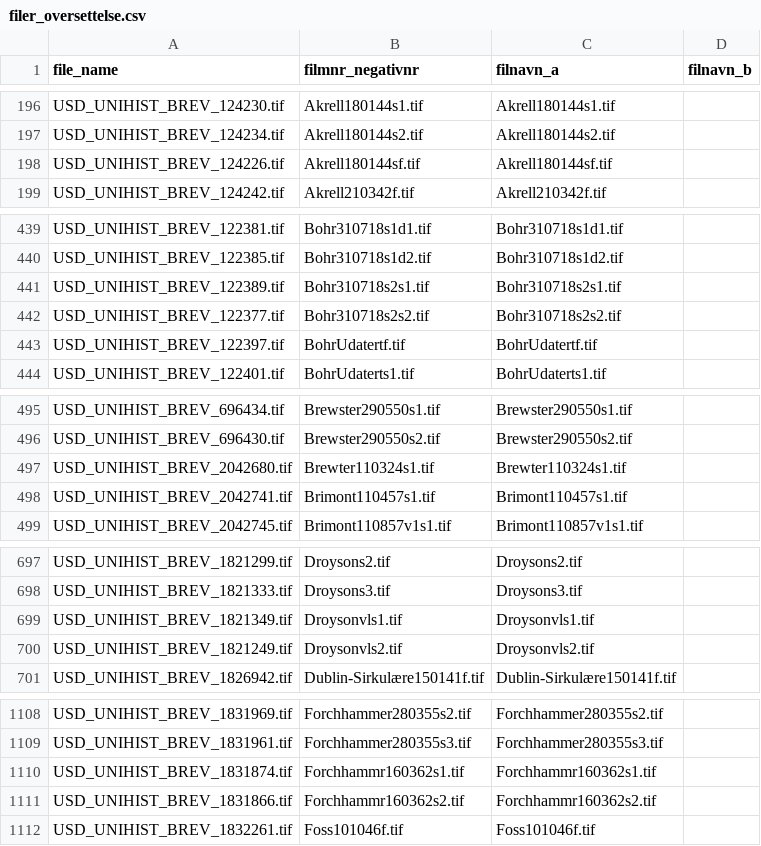
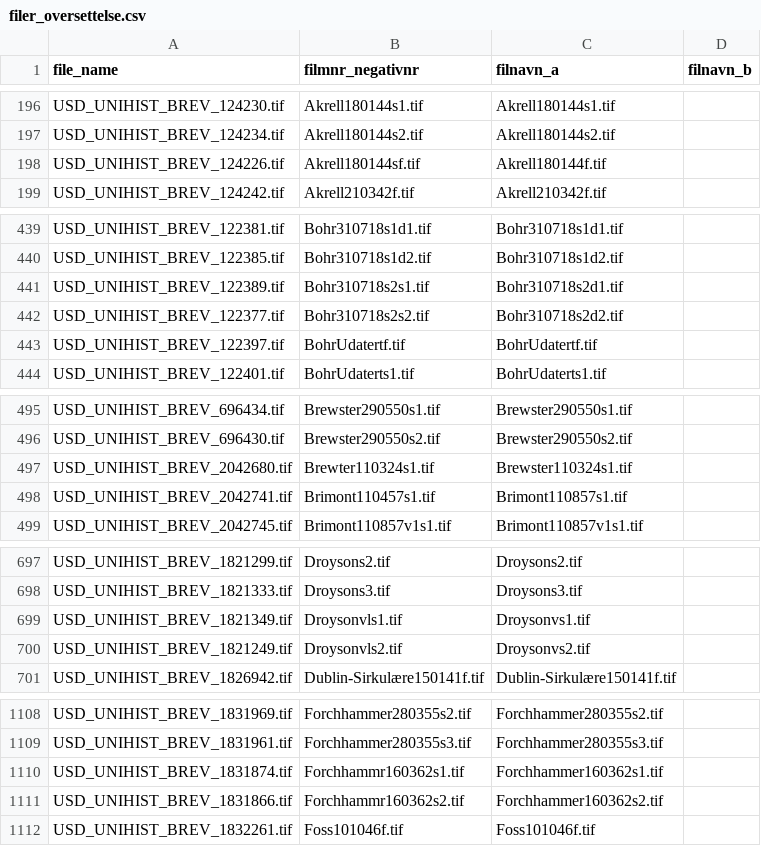
Before and after one commit to uio-library/hansteen-brev, a CSV file: src/filer_oversettelse.csv, drawn as a sheet; only a part is shown, gaps mark what is left out; the diff covers the shown part only.

Commit message:
Korriger filnavn

```diff
--- a/src/filer_oversettelse.csv
+++ b/src/filer_oversettelse.csv
@@ -197,3 +197,3 @@ USD_UNIHIST_BREV_124230.tif,Akrell180144s1.tif,Akrell180144s1.tif,
 USD_UNIHIST_BREV_124234.tif,Akrell180144s2.tif,Akrell180144s2.tif,
-USD_UNIHIST_BREV_124226.tif,Akrell180144sf.tif,Akrell180144sf.tif,
+USD_UNIHIST_BREV_124226.tif,Akrell180144sf.tif,Akrell180144f.tif,
 USD_UNIHIST_BREV_124242.tif,Akrell210342f.tif,Akrell210342f.tif,
@@ -440,4 +440,4 @@ USD_UNIHIST_BREV_122381.tif,Bohr310718s1d1.tif,Bohr310718s1d1.tif,
 USD_UNIHIST_BREV_122385.tif,Bohr310718s1d2.tif,Bohr310718s1d2.tif,
-USD_UNIHIST_BREV_122389.tif,Bohr310718s2s1.tif,Bohr310718s2s1.tif,
-USD_UNIHIST_BREV_122377.tif,Bohr310718s2s2.tif,Bohr310718s2s2.tif,
+USD_UNIHIST_BREV_122389.tif,Bohr310718s2s1.tif,Bohr310718s2d1.tif,
+USD_UNIHIST_BREV_122377.tif,Bohr310718s2s2.tif,Bohr310718s2d2.tif,
 USD_UNIHIST_BREV_122397.tif,BohrUdatertf.tif,BohrUdatertf.tif,
@@ -496,4 +496,4 @@ USD_UNIHIST_BREV_696434.tif,Brewster290550s1.tif,Brewster290550s1.tif,
 USD_UNIHIST_BREV_696430.tif,Brewster290550s2.tif,Brewster290550s2.tif,
-USD_UNIHIST_BREV_2042680.tif,Brewter110324s1.tif,Brewter110324s1.tif,
-USD_UNIHIST_BREV_2042741.tif,Brimont110457s1.tif,Brimont110457s1.tif,
+USD_UNIHIST_BREV_2042680.tif,Brewter110324s1.tif,Brewster110324s1.tif,
+USD_UNIHIST_BREV_2042741.tif,Brimont110457s1.tif,Brimont110857s1.tif,
 USD_UNIHIST_BREV_2042745.tif,Brimont110857v1s1.tif,Brimont110857v1s1.tif,
@@ -698,4 +698,4 @@ USD_UNIHIST_BREV_1821299.tif,Droysons2.tif,Droysons2.tif,
 USD_UNIHIST_BREV_1821333.tif,Droysons3.tif,Droysons3.tif,
-USD_UNIHIST_BREV_1821349.tif,Droysonvls1.tif,Droysonvls1.tif,
-USD_UNIHIST_BREV_1821249.tif,Droysonvls2.tif,Droysonvls2.tif,
+USD_UNIHIST_BREV_1821349.tif,Droysonvls1.tif,Droysonvs1.tif,
+USD_UNIHIST_BREV_1821249.tif,Droysonvls2.tif,Droysonvs2.tif,
 USD_UNIHIST_BREV_1826942.tif,Dublin-Sirkulære150141f.tif,Dublin-Sirkulære150141f.tif,
@@ -1109,4 +1109,4 @@ USD_UNIHIST_BREV_1831969.tif,Forchhammer280355s2.tif,Forchhammer280355s2.tif,
 USD_UNIHIST_BREV_1831961.tif,Forchhammer280355s3.tif,Forchhammer280355s3.tif,
-USD_UNIHIST_BREV_1831874.tif,Forchhammr160362s1.tif,Forchhammr160362s1.tif,
-USD_UNIHIST_BREV_1831866.tif,Forchhammr160362s2.tif,Forchhammr160362s2.tif,
+USD_UNIHIST_BREV_1831874.tif,Forchhammr160362s1.tif,Forchhammer160362s1.tif,
+USD_UNIHIST_BREV_1831866.tif,Forchhammr160362s2.tif,Forchhammer160362s2.tif,
 USD_UNIHIST_BREV_1832261.tif,Foss101046f.tif,Foss101046f.tif,
```
Also changed, not shown: 7 edited cells elsewhere in this file, 1 other file.
